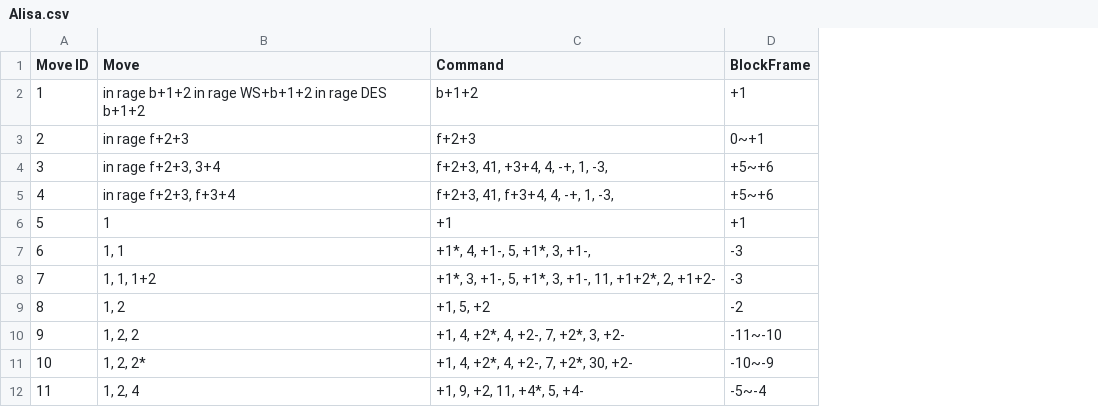
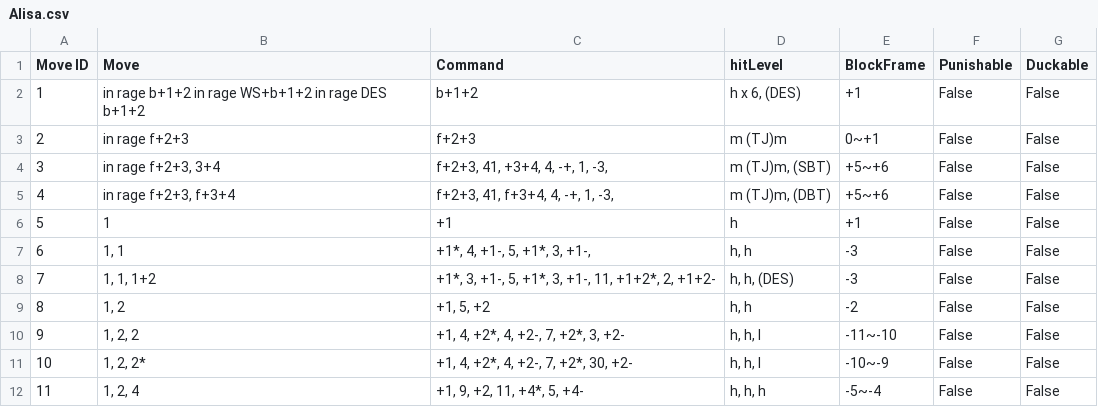
Before and after one commit to compsyguy/TekkenBot, a CSV file: TekkenData/Movelists/csv/Alisa.csv, drawn as a sheet; only a part is shown; the diff names each change by its address in the sheet, - before the commit and + after, or states it on an @@ line.

```diff
--- a/TekkenData/Movelists/csv/Alisa.csv
+++ b/TekkenData/Movelists/csv/Alisa.csv
+column D (hitLevel), rows 2-12: h x 6, (DES) | m (TJ)m | m (TJ)m, (SBT) | m (TJ)m, (DBT) | h | h, h | h, h, (DES) | h, h | h, h, l | h, h, l | h, h, h
+column F (Punishable), rows 2-12: all False
+column G (Duckable), rows 2-12: all False
```
Also changed, not shown: TekkenData/Movelists/csv/Bob.csv, TekkenData/Movelists/csv/Bryan.csv, 14 other files.
